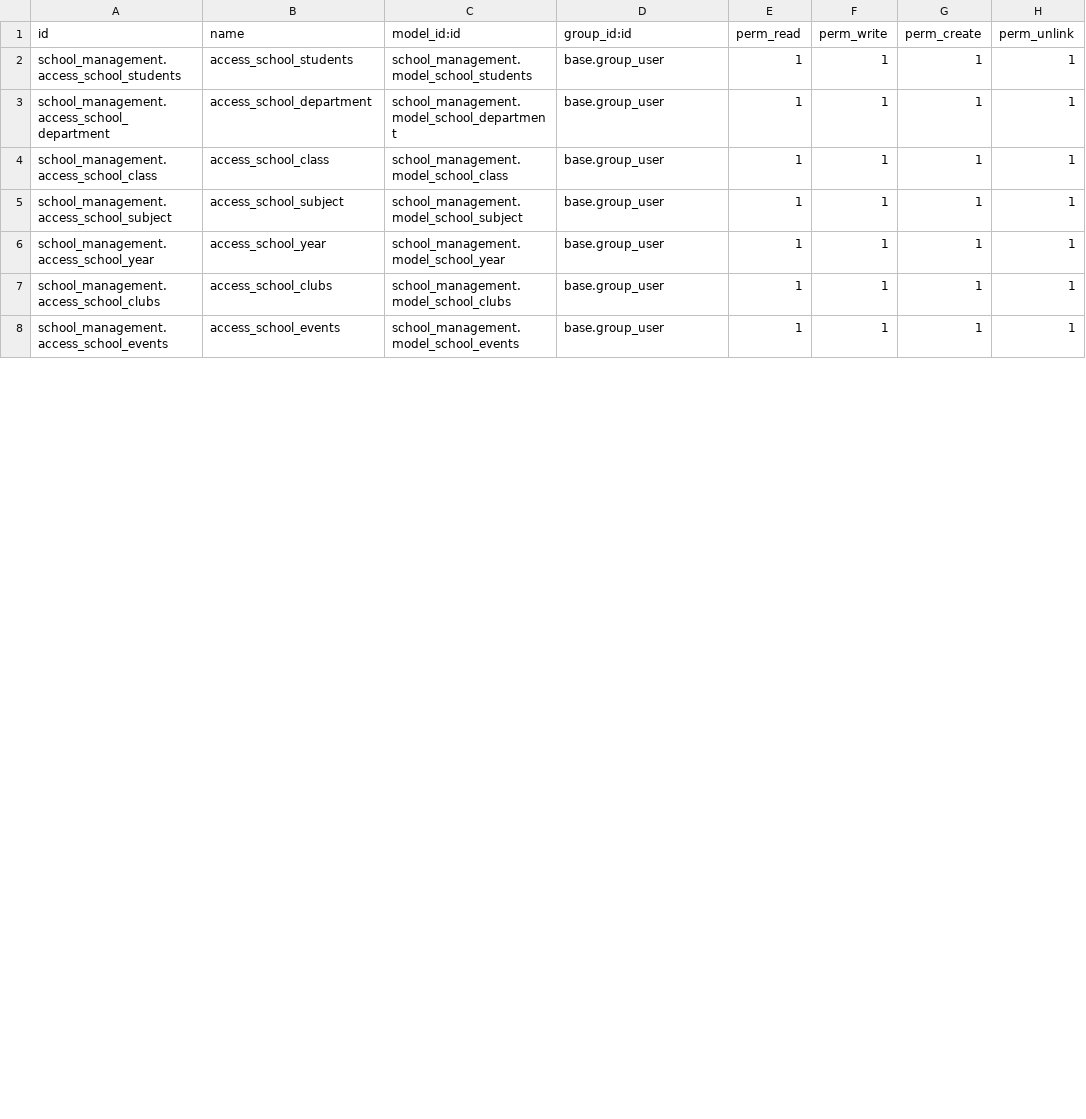
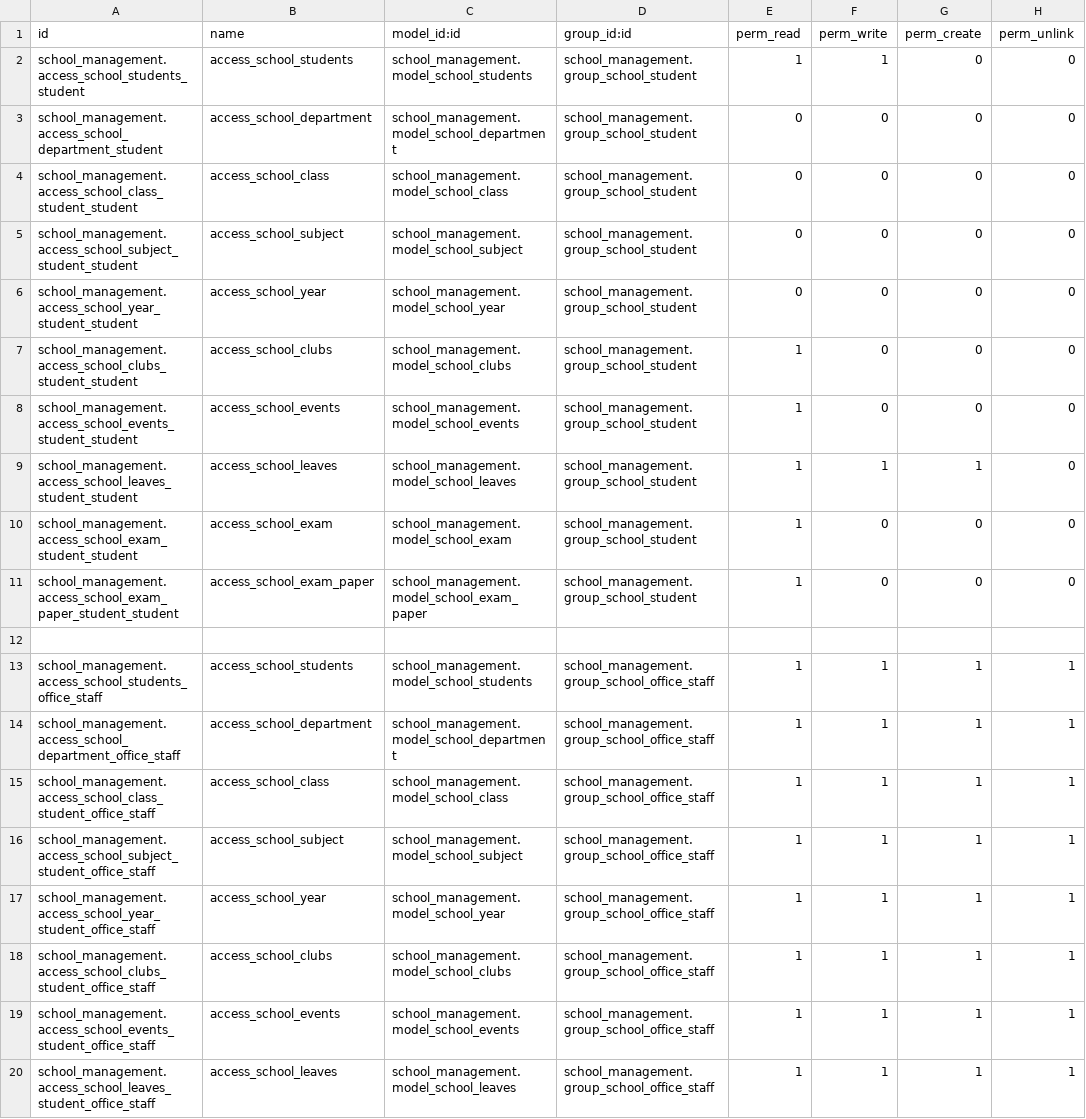
Before and after one commit to Febeenasherin/odoo_19, a CSV file: school_management/security/ir.model.access.csv, drawn as a sheet; only a part is shown; the diff covers the shown part only.

Commit message:
[UPDT] school management

```diff
--- a/school_management/security/ir.model.access.csv
+++ b/school_management/security/ir.model.access.csv
@@ -1,8 +1,20 @@
 id,name,model_id:id,group_id:id,perm_read,perm_write,perm_create,perm_unlink
-school_management.access_school_students,access_school_students,school_management.model_school_students,base.group_user,1,1,1,1
-school_management.access_school_department,access_school_department,school_management.model_school_department,base.group_user,1,1,1,1
-school_management.access_school_class,access_school_class,school_management.model_school_class,base.group_user,1,1,1,1
-school_management.access_school_subject,access_school_subject,school_management.model_school_subject,base.group_user,1,1,1,1
-school_management.access_school_year,access_school_year,school_management.model_school_year,base.group_user,1,1,1,1
-school_management.access_school_clubs,access_school_clubs,school_management.model_school_clubs,base.group_user,1,1,1,1
-school_management.access_school_events,access_school_events,school_management.model_school_events,base.group_user,1,1,1,1
+school_management.access_school_students_student,access_school_students,school_management.model_school_students,school_management.group_school_student,1,1,0,0
+school_management.access_school_department_student,access_school_department,school_management.model_school_department,school_management.group_school_student,0,0,0,0
+school_management.access_school_class_student_student,access_school_class,school_management.model_school_class,school_management.group_school_student,0,0,0,0
+school_management.access_school_subject_student_student,access_school_subject,school_management.model_school_subject,school_management.group_school_student,0,0,0,0
+school_management.access_school_year_student_student,access_school_year,school_management.model_school_year,school_management.group_school_student,0,0,0,0
+school_management.access_school_clubs_student_student,access_school_clubs,school_management.model_school_clubs,school_management.group_school_student,1,0,0,0
+school_management.access_school_events_student_student,access_school_events,school_management.model_school_events,school_management.group_school_student,1,0,0,0
+school_management.access_school_leaves_student_student,access_school_leaves,school_management.model_school_leaves,school_management.group_school_student,1,1,1,0
+school_management.access_school_exam_student_student,access_school_exam,school_management.model_school_exam,school_management.group_school_student,1,0,0,0
+school_management.access_school_exam_paper_student_student,access_school_exam_paper,school_management.model_school_exam_paper,school_management.group_school_student,1,0,0,0
+
+school_management.access_school_students_office_staff,access_school_students,school_management.model_school_students,school_management.group_school_office_staff,1,1,1,1
+school_management.access_school_department_office_staff,access_school_department,school_management.model_school_department,school_management.group_school_office_staff,1,1,1,1
+school_management.access_school_class_student_office_staff,access_school_class,school_management.model_school_class,school_management.group_school_office_staff,1,1,1,1
+school_management.access_school_subject_student_office_staff,access_school_subject,school_management.model_school_subject,school_management.group_school_office_staff,1,1,1,1
+school_management.access_school_year_student_office_staff,access_school_year,school_management.model_school_year,school_management.group_school_office_staff,1,1,1,1
+school_management.access_school_clubs_student_office_staff,access_school_clubs,school_management.model_school_clubs,school_management.group_school_office_staff,1,1,1,1
+school_management.access_school_events_student_office_staff,access_school_events,school_management.model_school_events,school_management.group_school_office_staff,1,1,1,1
+school_management.access_school_leaves_student_office_staff,access_school_leaves,school_management.model_school_leaves,school_management.group_school_office_staff,1,1,1,1
```
Also changed, not shown: 10 added rows and 6 edited cells elsewhere in this file, 4 other files.
